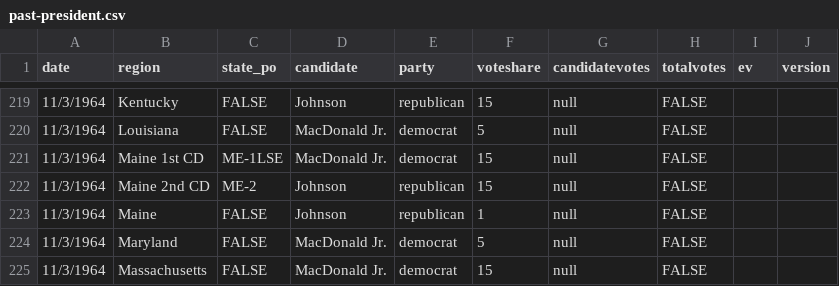
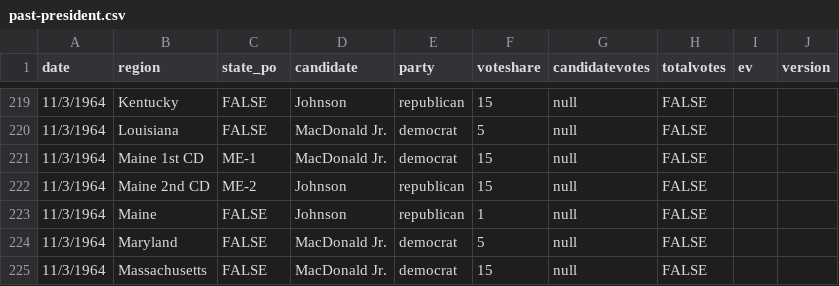
Before and after one commit to clohasmail-max/clohasmail-max.github.io, a CSV file: csv-sources/past-president.csv, drawn as a sheet; only a part is shown, gaps mark what is left out.

Commit message:
bug

```diff
--- a/csv-sources/past-president.csv
+++ b/csv-sources/past-president.csv
@@ -220,3 +220,3 @@ date,region,state_po,candidate,party,voteshare,candidatevotes,totalvotes,ev,vers
 11/3/1964,Louisiana,FALSE,MacDonald Jr.,democrat,5,null,FALSE
-11/3/1964,Maine 1st CD,ME-1LSE,MacDonald Jr.,democrat,15,null,FALSE
+11/3/1964,Maine 1st CD,ME-1,MacDonald Jr.,democrat,15,null,FALSE
 11/3/1964,Maine 2nd CD,ME-2,Johnson,republican,15,null,FALSE
```
